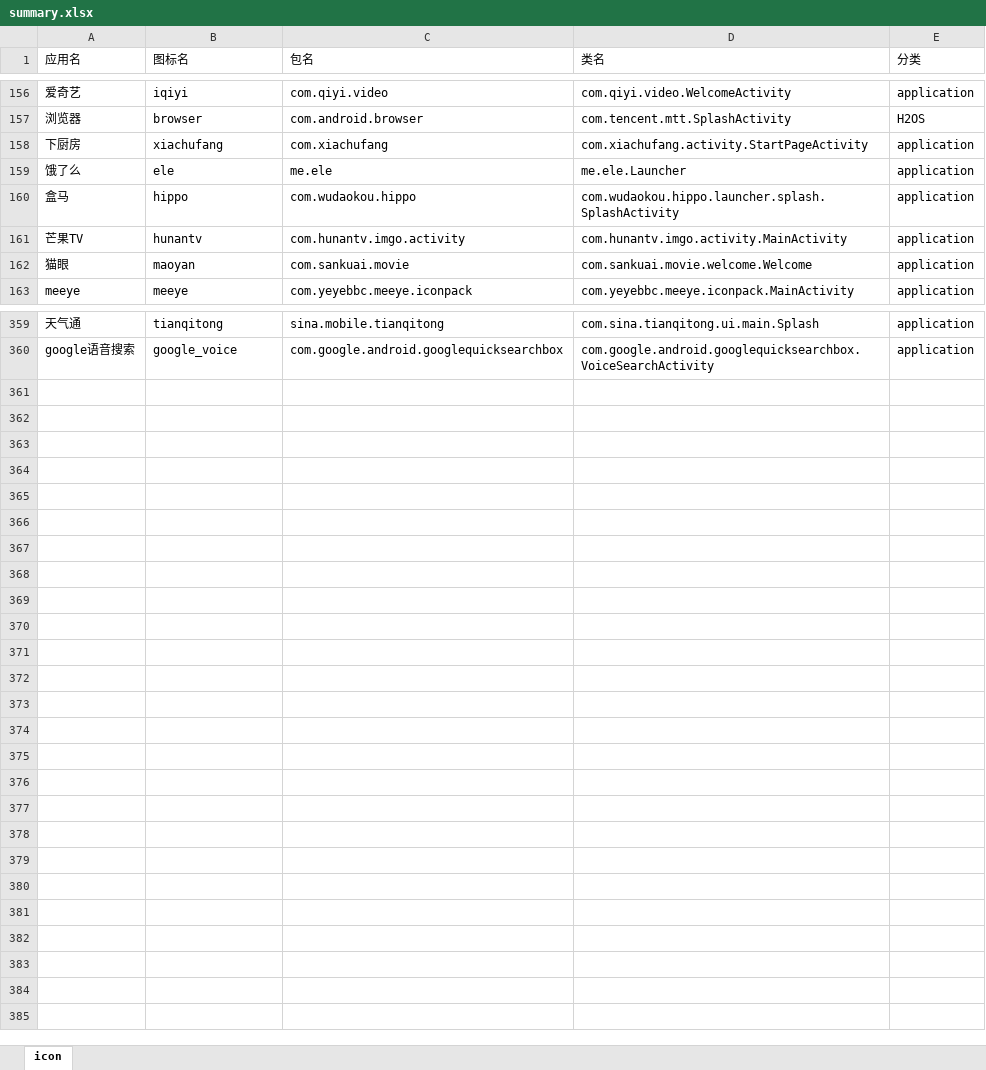
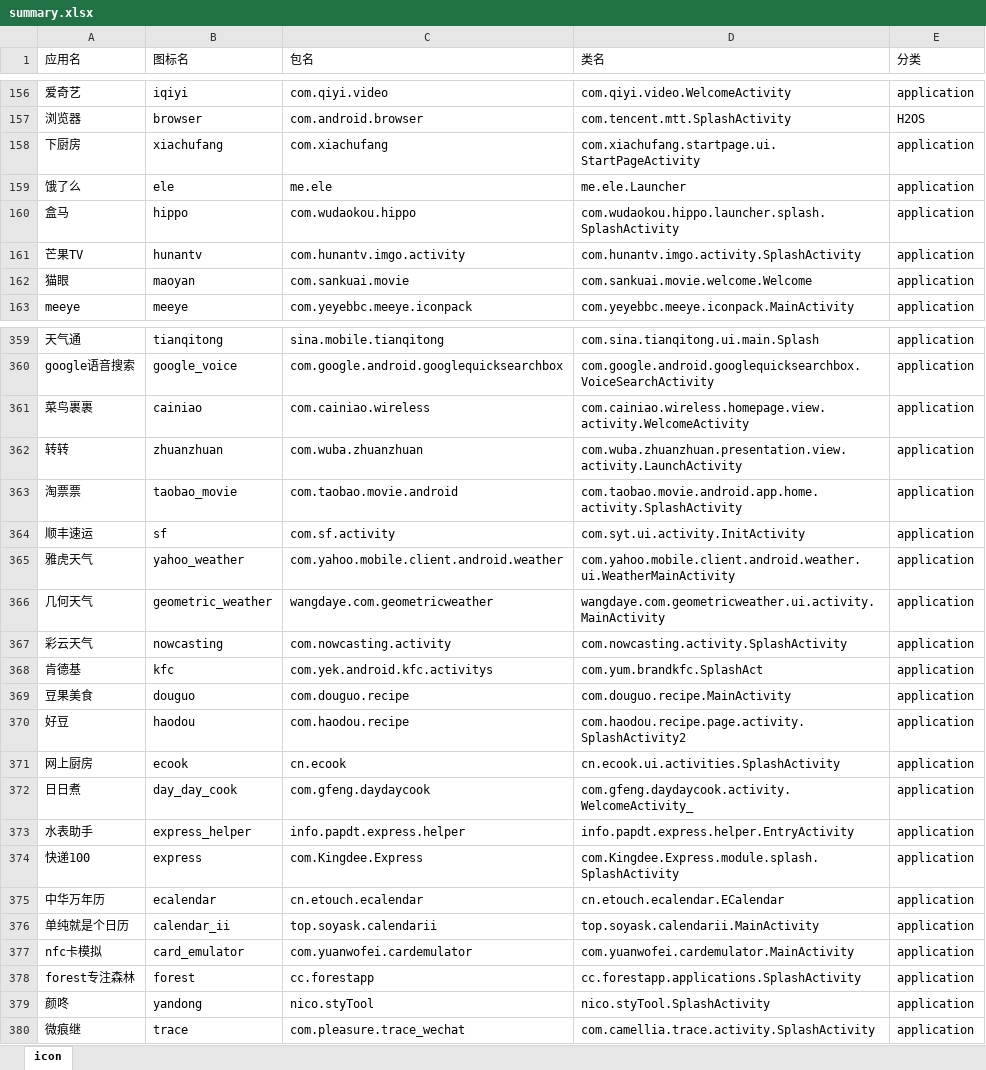
Before and after one commit to cjycsm/mistiness-iconpack, an Excel workbook: summary.xlsx, sheet icon, drawn as a sheet; only a part is shown, gaps mark what is left out; values as stored, in another font and other column widths than the file's, no borders; the diff covers the shown part only; the diff names each change by its address in the sheet, - before the commit and + after, or states it on an @@ line.

```diff
--- a/summary.xlsx (sheet icon)
+++ b/summary.xlsx (sheet icon)
-D158 (类名): com.xiachufang.activity.StartPageActivity
+D158 (类名): com.xiachufang.startpage.ui.StartPageActivity
-D161 (类名): com.hunantv.imgo.activity.MainActivity
+D161 (类名): com.hunantv.imgo.activity.SplashActivity
+row 361: 菜鸟裹裹 | cainiao | com.cainiao.wireless | com.cainiao.wireless.homepage.view.activity.WelcomeActivity | application
+row 362: 转转 | zhuanzhuan | com.wuba.zhuanzhuan | com.wuba.zhuanzhuan.presentation.view.activity.LaunchActivity | application
+row 363: 淘票票 | taobao_movie | com.taobao.movie.android | com.taobao.movie.android.app.home.activity.SplashActivity | application
+row 364: 顺丰速运 | sf | com.sf.activity | com.syt.ui.activity.InitActivity | application
+row 365: 雅虎天气 | yahoo_weather | com.yahoo.mobile.client.android.weather | com.yahoo.mobile.client.android.weather.ui.WeatherMainActivity | application
+row 366: 几何天气 | geometric_weather | wangdaye.com.geometricweather | wangdaye.com.geometricweather.ui.activity.MainActivity | application
+row 367: 彩云天气 | nowcasting | com.nowcasting.activity | com.nowcasting.activity.SplashActivity | application
+row 368: 肯德基 | kfc | com.yek.android.kfc.activitys | com.yum.brandkfc.SplashAct | application
+row 369: 豆果美食 | douguo | com.douguo.recipe | com.douguo.recipe.MainActivity | application
+row 370: 好豆 | haodou | com.haodou.recipe | com.haodou.recipe.page.activity.SplashActivity2 | application
+row 371: 网上厨房 | ecook | cn.ecook | cn.ecook.ui.activities.SplashActivity | application
+row 372: 日日煮 | day_day_cook | com.gfeng.daydaycook | com.gfeng.daydaycook.activity.WelcomeActivity_ | application
+row 373: 水表助手 | express_helper | info.papdt.express.helper | info.papdt.express.helper.EntryActivity | application
+row 374: 快递100 | express | com.Kingdee.Express | com.Kingdee.Express.module.splash.SplashActivity | application
+row 375: 中华万年历 | ecalendar | cn.etouch.ecalendar | cn.etouch.ecalendar.ECalendar | application
+row 376: 单纯就是个日历 | calendar_ii | top.soyask.calendarii | top.soyask.calendarii.MainActivity | application
+row 377: nfc卡模拟 | card_emulator | com.yuanwofei.cardemulator | com.yuanwofei.cardemulator.MainActivity | application
+row 378: forest专注森林 | forest | cc.forestapp | cc.forestapp.applications.SplashActivity | application
+row 379: 颜咚 | yandong | nico.styTool | nico.styTool.SplashActivity | application
+row 380: 微痕继 | trace | com.pleasure.trace_wechat | com.camellia.trace.activity.SplashActivity | application
```
Also changed, not shown: 1 edited cell elsewhere in this sheet, 10 other files.
